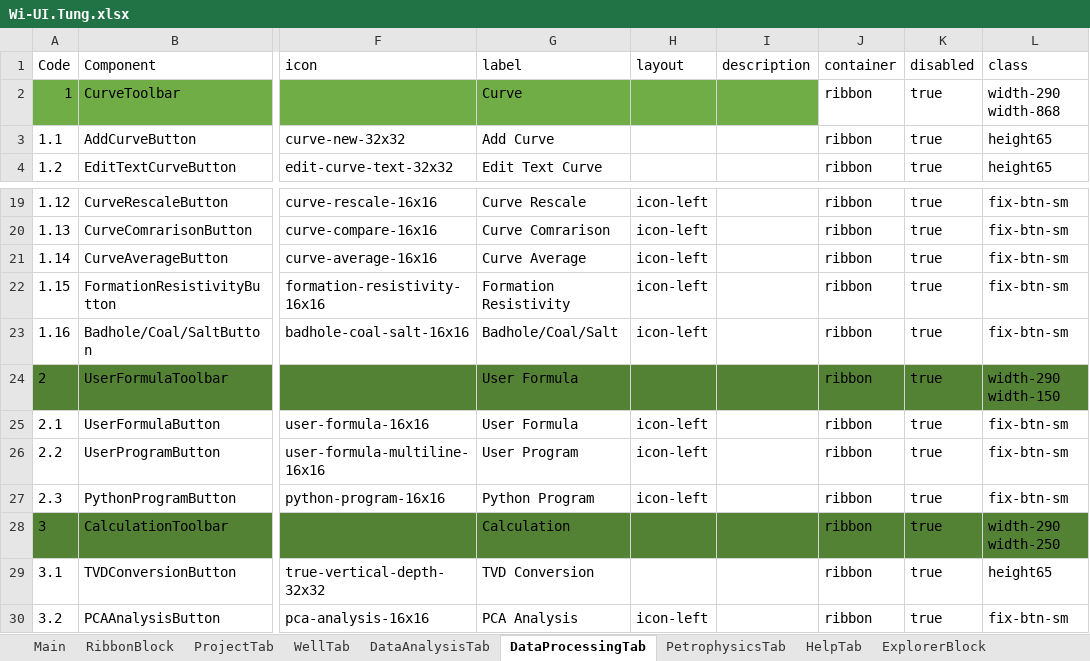
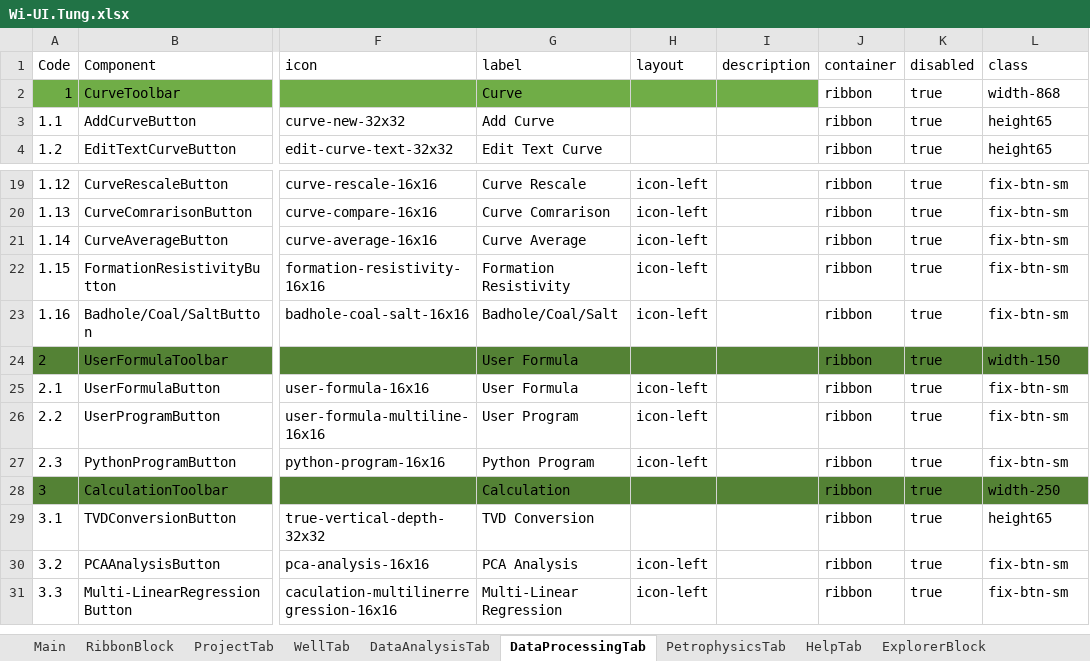
Before and after one commit to nhannt97hy/wi-angular, an Excel workbook: Wi-UI.Tung.xlsx, sheet DataProcessingTab, drawn as a sheet; only a part is shown, gaps mark what is left out; the shorter side is filled out with more unchanged rows; values as stored, in another font and other column widths than the file's, no borders; the diff names each change by its address in the sheet, - before the commit and + after, or states it on an @@ line.

```diff
--- a/Wi-UI.Tung.xlsx (sheet DataProcessingTab)
+++ b/Wi-UI.Tung.xlsx (sheet DataProcessingTab)
-L2 (class): width-290 width-868
+L2 (class): width-868
-L24 (class): width-290 width-150
+L24 (class): width-150
-L28 (class): width-290 width-250
+L28 (class): width-250
```
Also changed, not shown: sheet PetrophysicsTab, sheet ProjectTab, formulas that keep their value, 9 other files.
